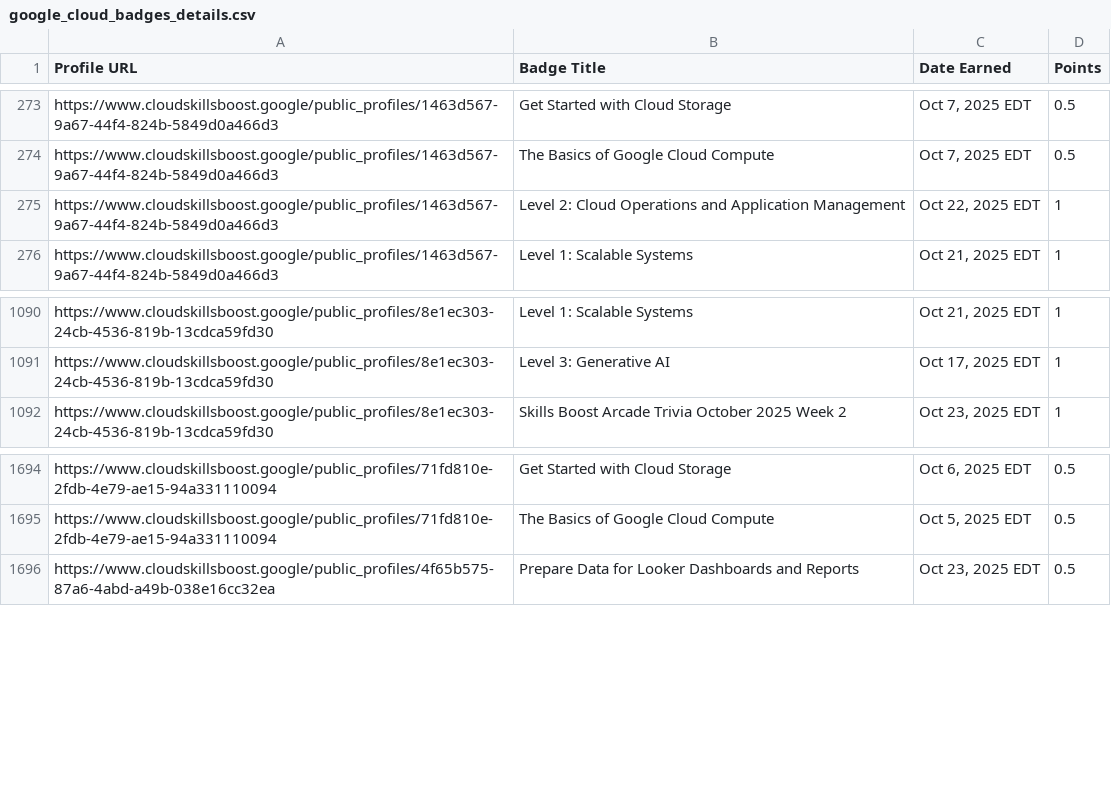
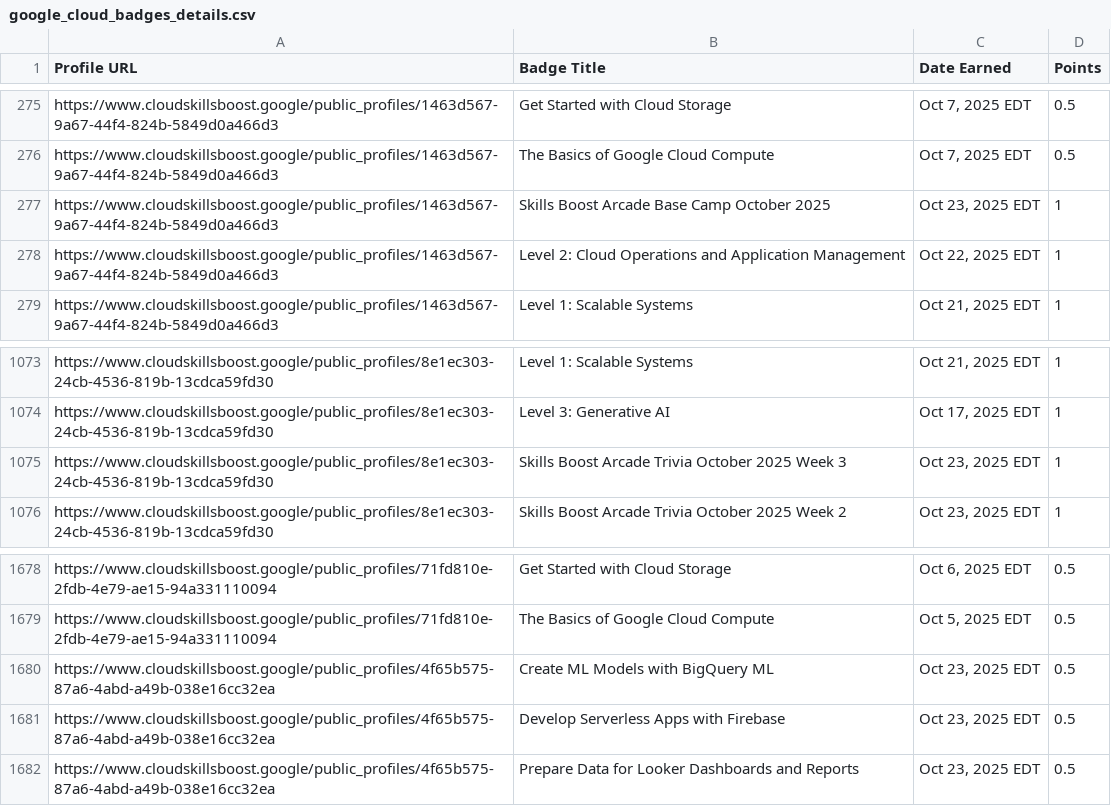
Before and after one commit to mohitsharmas97/leaderboard_gdg, a CSV file: google_cloud_badges_details.csv, drawn as a sheet; only a part is shown, gaps mark what is left out; the diff covers the shown part only; the diff names each change by its address in the sheet, - before the commit and + after, or states it on an @@ line.

```diff
--- a/google_cloud_badges_details.csv
+++ b/google_cloud_badges_details.csv
+row 277: https://www.cloudskillsboost.google/public_profiles/1463d567-9a67-44f4-824b-5849d0a466d3 | Skills Boost Arcade Base Camp October 2025 | Oct 23, 2025 EDT | 1
+row 1075: https://www.cloudskillsboost.google/public_profiles/8e1ec303-24cb-4536-819b-13cdca59fd30 | Skills Boost Arcade Trivia October 2025 Week 3 | Oct 23, 2025 EDT | 1
+row 1680: https://www.cloudskillsboost.google/public_profiles/4f65b575-87a6-4abd-a49b-038e16cc32ea | Create ML Models with BigQuery ML | Oct 23, 2025 EDT | 0.5
+row 1681: https://www.cloudskillsboost.google/public_profiles/4f65b575-87a6-4abd-a49b-038e16cc32ea | Develop Serverless Apps with Firebase | Oct 23, 2025 EDT | 0.5
```
Also changed, not shown: 2 added rows and 20 removed rows elsewhere in this file, progress_data.csv.
